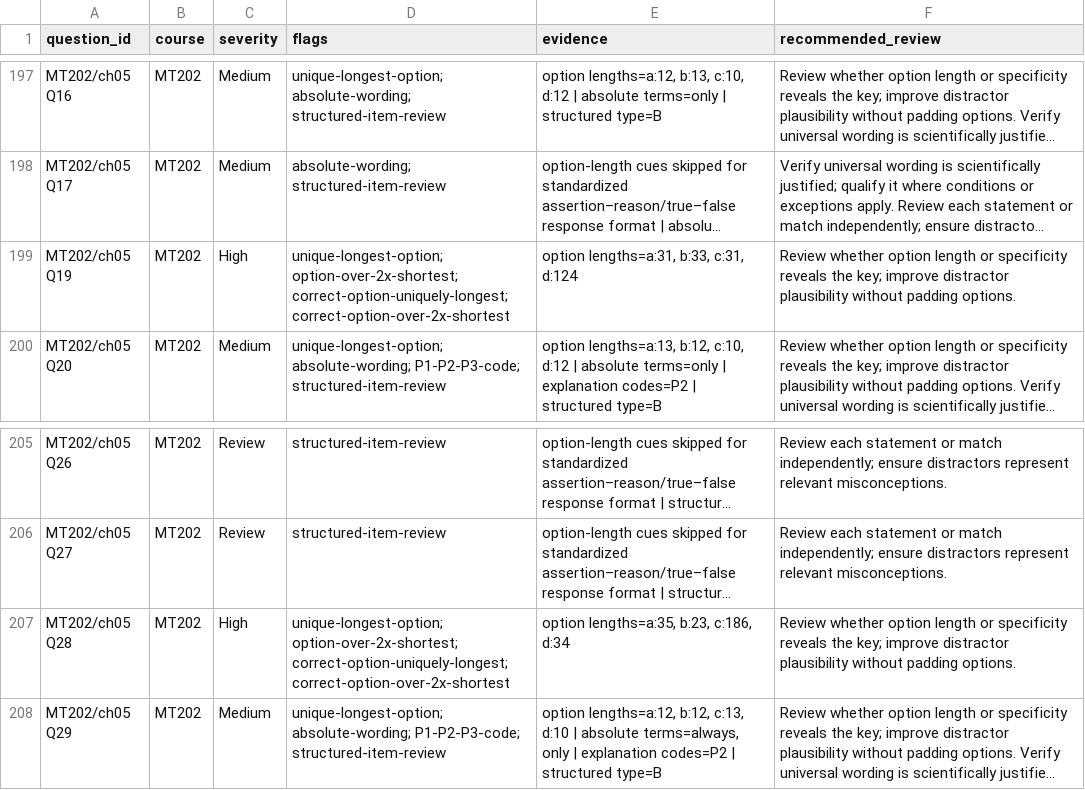
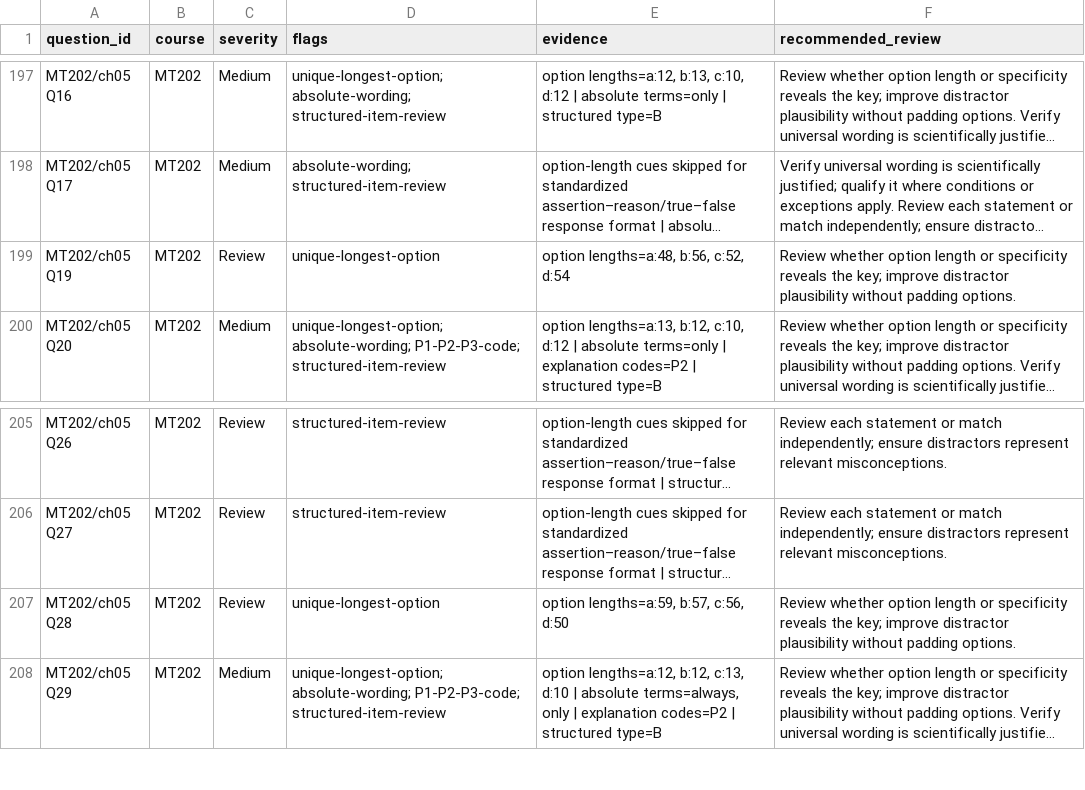
Before and after one commit to guiltythreee/Limitless, a CSV file: metallurgy-source/reports/mt202-question-quality-follow-up-queue-2026-11-13.csv, drawn as a sheet; only a part is shown, gaps mark what is left out; long unchanged cells end in …; the diff covers the shown part only; the diff names each change by its address in the sheet, - before the commit and + after, or states it on an @@ line.

Commit message:
Regenerate MT202 quality queue after distractor review batch 2

```diff
--- a/metallurgy-source/reports/mt202-question-quality-follow-up-queue-2026-11-13.csv
+++ b/metallurgy-source/reports/mt202-question-quality-follow-up-queue-2026-11-13.csv
-C199 (severity): High
+C199 (severity): Review
-D199 (flags): unique-longest-option; option-over-2x-shortest; correct-option-uniquely-longest; correct-option-over-2x-shortest
+D199 (flags): unique-longest-option
-E199 (evidence): option lengths=a:31, b:33, c:31, d:124
+E199 (evidence): option lengths=a:48, b:56, c:52, d:54
-C207 (severity): High
+C207 (severity): Review
-D207 (flags): unique-longest-option; option-over-2x-shortest; correct-option-uniquely-longest; correct-option-over-2x-shortest
+D207 (flags): unique-longest-option
-E207 (evidence): option lengths=a:35, b:23, c:186, d:34
+E207 (evidence): option lengths=a:59, b:57, c:56, d:50
```
Also changed, not shown: 1 removed row and 21 edited cells elsewhere in this file.
